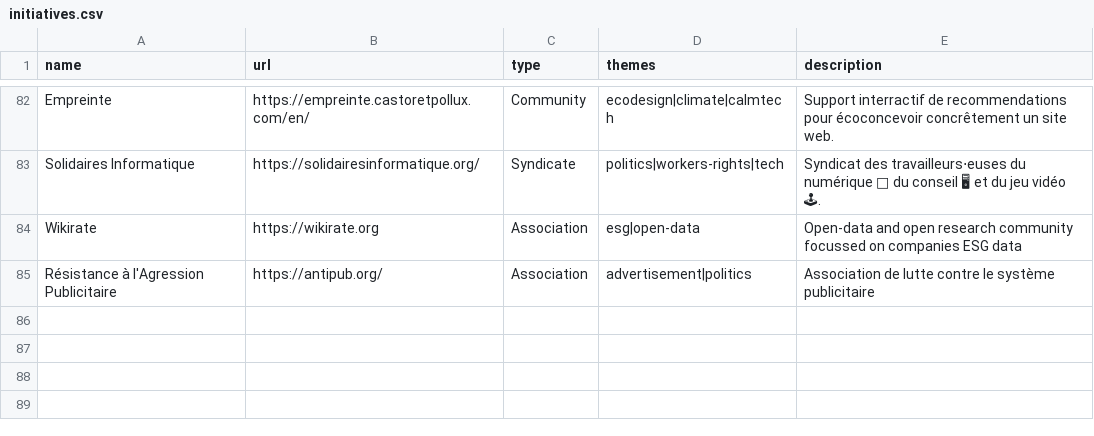
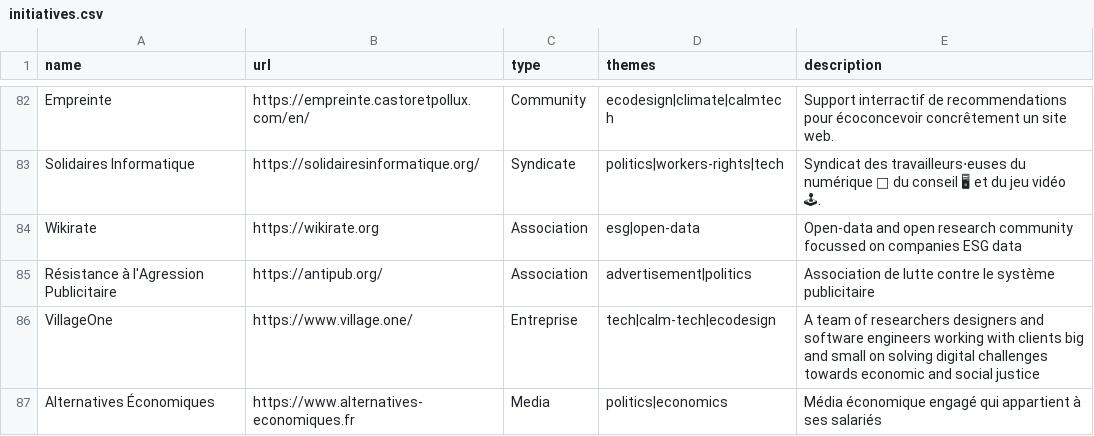
Before and after one commit to bpetit/blog, a CSV file: assets/initiatives.csv, drawn as a sheet; only a part is shown, gaps mark what is left out; the diff names each change by its address in the sheet, - before the commit and + after, or states it on an @@ line.

Commit message:
Update initiatives.csv

```diff
--- a/assets/initiatives.csv
+++ b/assets/initiatives.csv
+row 86: VillageOne | https://www.village.one/ | Entreprise | tech|calm-tech|ecodesign | A team of researchers designers and software engineers working with clients big and small on solving digital challenges towards economic and social justice
+row 87: Alternatives Économiques | https://www.alternatives-economiques.fr | Media | politics|economics | Média économique engagé qui appartient à ses salariés
```
